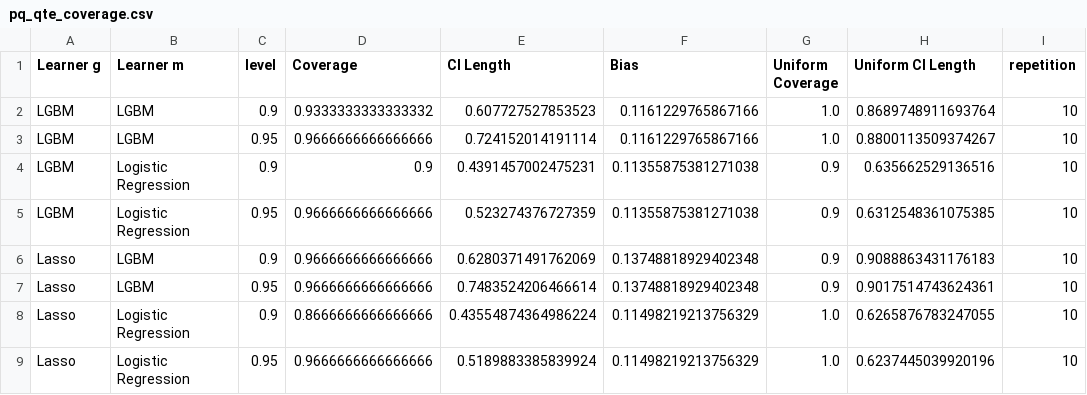
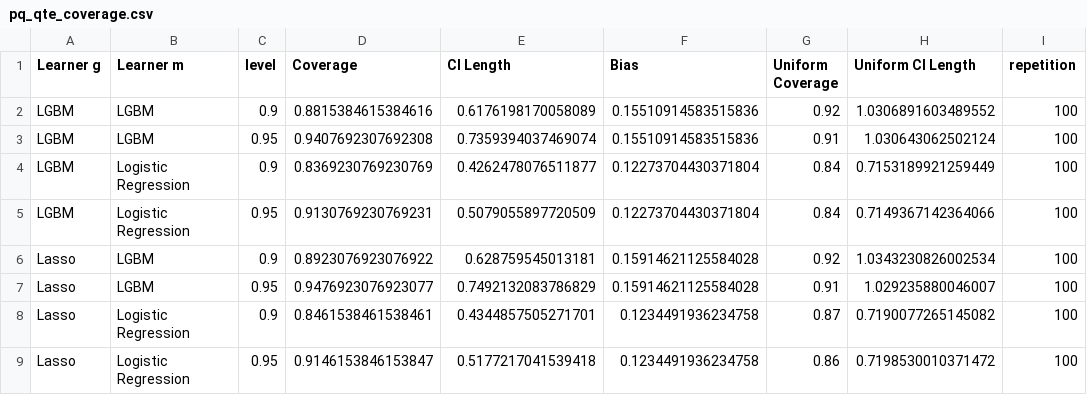
Before and after one commit to DoubleML/doubleml-coverage, a CSV file: simulations/irm/results/pq_qte_coverage.csv, drawn as a sheet.

```diff
--- a/simulations/irm/results/pq_qte_coverage.csv
+++ b/simulations/irm/results/pq_qte_coverage.csv
@@ -1,9 +1,9 @@
 Learner g,Learner m,level,Coverage,CI Length,Bias,Uniform Coverage,Uniform CI Length,repetition
-LGBM,LGBM,0.9,0.9333333333333332,0.607727527853523,0.1161229765867166,1.0,0.8689748911693764,10
-LGBM,LGBM,0.95,0.9666666666666666,0.724152014191114,0.1161229765867166,1.0,0.8800113509374267,10
-LGBM,Logistic Regression,0.9,0.9,0.4391457002475231,0.11355875381271038,0.9,0.635662529136516,10
-LGBM,Logistic Regression,0.95,0.9666666666666666,0.523274376727359,0.11355875381271038,0.9,0.6312548361075385,10
-Lasso,LGBM,0.9,0.9666666666666666,0.6280371491762069,0.13748818929402348,0.9,0.9088863431176183,10
-Lasso,LGBM,0.95,0.9666666666666666,0.7483524206466614,0.13748818929402348,0.9,0.9017514743624361,10
-Lasso,Logistic Regression,0.9,0.8666666666666666,0.43554874364986224,0.11498219213756329,1.0,0.6265876783247055,10
-Lasso,Logistic Regression,0.95,0.9666666666666666,0.5189883385839924,0.11498219213756329,1.0,0.6237445039920196,10
+LGBM,LGBM,0.9,0.8815384615384616,0.6176198170058089,0.15510914583515836,0.92,1.0306891603489552,100
+LGBM,LGBM,0.95,0.9407692307692308,0.7359394037469074,0.15510914583515836,0.91,1.030643062502124,100
+LGBM,Logistic Regression,0.9,0.8369230769230769,0.4262478076511877,0.12273704430371804,0.84,0.7153189921259449,100
+LGBM,Logistic Regression,0.95,0.9130769230769231,0.5079055897720509,0.12273704430371804,0.84,0.7149367142364066,100
+Lasso,LGBM,0.9,0.8923076923076922,0.628759545013181,0.15914621125584028,0.92,1.0343230826002534,100
+Lasso,LGBM,0.95,0.9476923076923077,0.7492132083786829,0.15914621125584028,0.91,1.029235880046007,100
+Lasso,Logistic Regression,0.9,0.8461538461538461,0.4344857505271701,0.1234491936234758,0.87,0.7190077265145082,100
+Lasso,Logistic Regression,0.95,0.9146153846153847,0.5177217041539418,0.1234491936234758,0.86,0.7198530010371472,100
```
Also changed, not shown: simulations/irm/results/pq_pq0_coverage.csv, simulations/irm/results/pq_pq1_coverage.csv, 1 other file.
